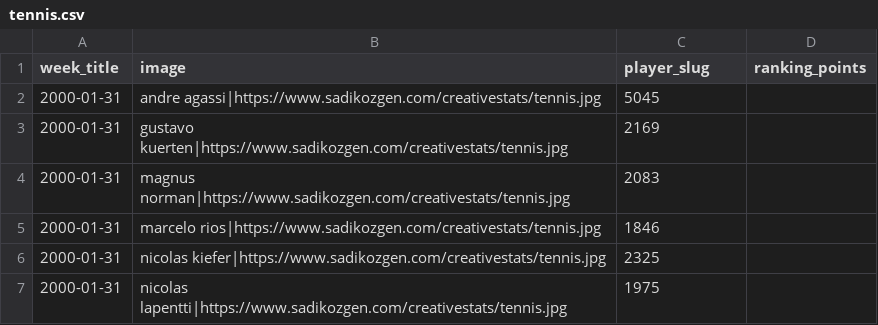
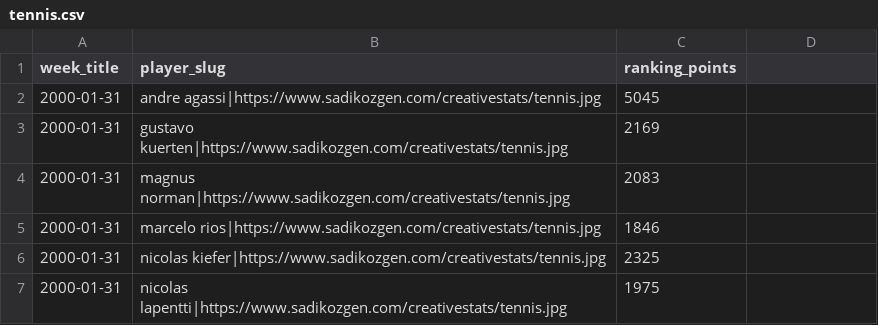
Before and after one commit to bynanex/statsWorld, a CSV file: tennis.csv, drawn as a sheet; only a part is shown.

Commit message:
Add files via upload

```diff
--- a/tennis.csv
+++ b/tennis.csv
@@ -1,2 +1,2 @@
-week_title,image,player_slug,ranking_points
+week_title,player_slug,ranking_points
 2000-01-31,andre agassi|https://www.sadikozgen.com/creativestats/tennis.jpg,5045
```
